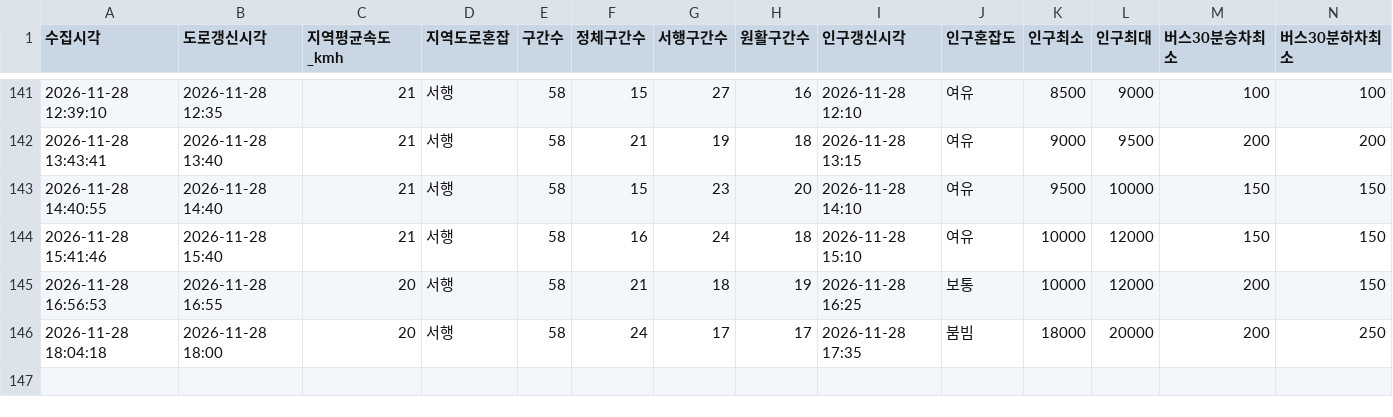
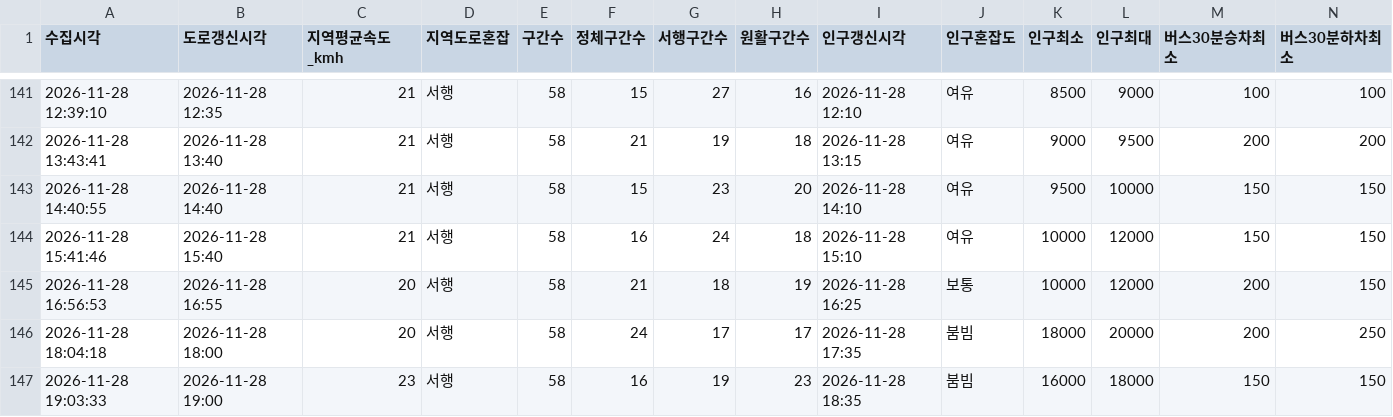
Before and after one commit to emma990622-lgtm/olpark-collector, a CSV file: data/hourly/summary_2026-11.csv, drawn as a sheet; only a part is shown, gaps mark what is left out; rows hold the shown columns only; the diff names each change by its address in the sheet, - before the commit and + after, or states it on an @@ line.

```diff
--- a/data/hourly/summary_2026-11.csv
+++ b/data/hourly/summary_2026-11.csv
+row 147: 2026-11-28 19:03:33 | 2026-11-28 19:00 | 23 | 서행 | 58 | 16 | 19 | 23 | 2026-11-28 18:35 | 붐빔 | 16000 | 18000 | 150 | 150
```
Also changed, not shown: data/hourly/ppltn_fcst_2026-11.csv.
